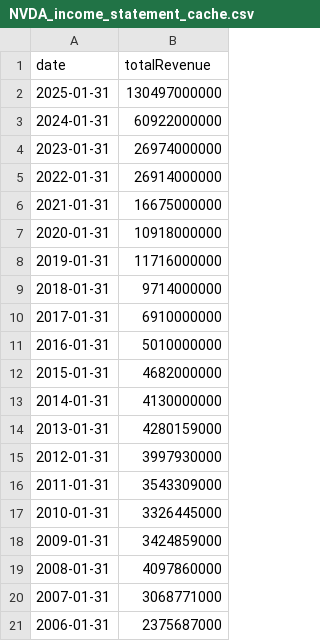
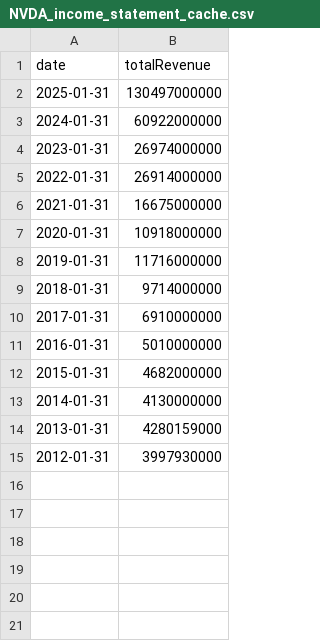
Before and after one commit to samuelliu30/PRIME_equity, a CSV file: cache/NVDA_income_statement_cache.csv, drawn as a sheet.

```diff
--- a/cache/NVDA_income_statement_cache.csv
+++ b/cache/NVDA_income_statement_cache.csv
@@ -15,7 +15 @@ date,totalRevenue
 2012-01-31,3997930000
-2011-01-31,3543309000
-2010-01-31,3326445000
-2009-01-31,3424859000
-2008-01-31,4097860000
-2007-01-31,3068771000
-2006-01-31,2375687000
```
Also changed, not shown: cache/NVDA_eps_cache.csv, cache/NVDA_pe_ratio_cache.csv, 18 other files.
